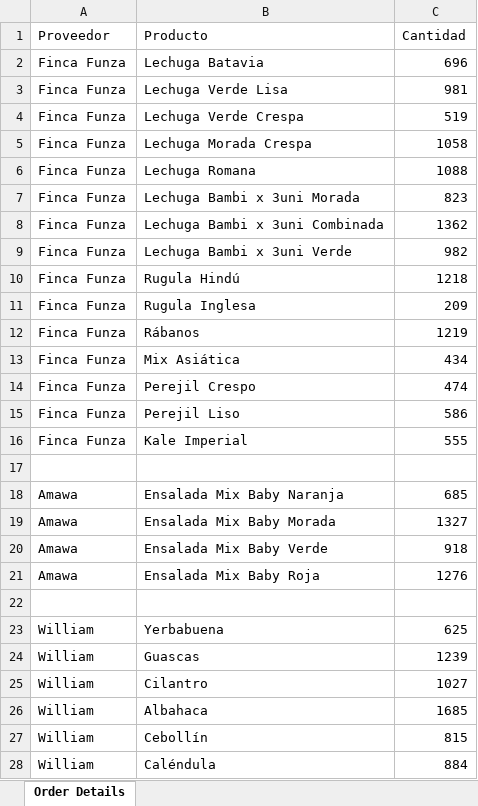
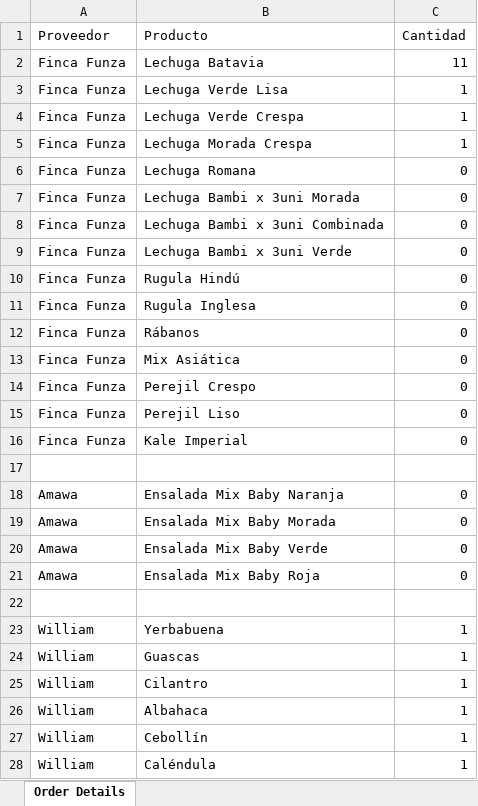
Before and after one commit to rulox12/royalMercaderistasApi, an Excel workbook: src/infrastructure/web/controllers/order_details.xlsx, sheet Order Details, drawn as a sheet; only a part is shown; values as stored, in another font and other column widths than the file's, no borders; the diff covers the shown part only; the diff names each change by its address in the sheet, - before the commit and + after, or states it on an @@ line.

```diff
--- a/src/infrastructure/web/controllers/order_details.xlsx (sheet Order Details)
+++ b/src/infrastructure/web/controllers/order_details.xlsx (sheet Order Details)
-C2 (Cantidad): 696
+C2 (Cantidad): 11
-C3 (Cantidad): 981
+C3 (Cantidad): 1
-C4 (Cantidad): 519
+C4 (Cantidad): 1
-C5 (Cantidad): 1058
+C5 (Cantidad): 1
-C6 (Cantidad): 1088
+C6 (Cantidad): 0
-C7 (Cantidad): 823
+C7 (Cantidad): 0
-C8 (Cantidad): 1362
+C8 (Cantidad): 0
-C9 (Cantidad): 982
+C9 (Cantidad): 0
-C10 (Cantidad): 1218
+C10 (Cantidad): 0
-C11 (Cantidad): 209
+C11 (Cantidad): 0
-C12 (Cantidad): 1219
+C12 (Cantidad): 0
-C13 (Cantidad): 434
+C13 (Cantidad): 0
-C14 (Cantidad): 474
+C14 (Cantidad): 0
-C15 (Cantidad): 586
+C15 (Cantidad): 0
-C16 (Cantidad): 555
+C16 (Cantidad): 0
-C18 (Cantidad): 685
+C18 (Cantidad): 0
-C19 (Cantidad): 1327
+C19 (Cantidad): 0
-C20 (Cantidad): 918
+C20 (Cantidad): 0
-C21 (Cantidad): 1276
+C21 (Cantidad): 0
-C23 (Cantidad): 625
+C23 (Cantidad): 1
-C24 (Cantidad): 1239
+C24 (Cantidad): 1
-C25 (Cantidad): 1027
+C25 (Cantidad): 1
-C26 (Cantidad): 1685
+C26 (Cantidad): 1
-C27 (Cantidad): 815
+C27 (Cantidad): 1
-C28 (Cantidad): 884
+C28 (Cantidad): 1
```
Also changed, not shown: 41 edited cells elsewhere in this sheet, src/application/useCases/export/order_details.xlsx, 3 other files.
